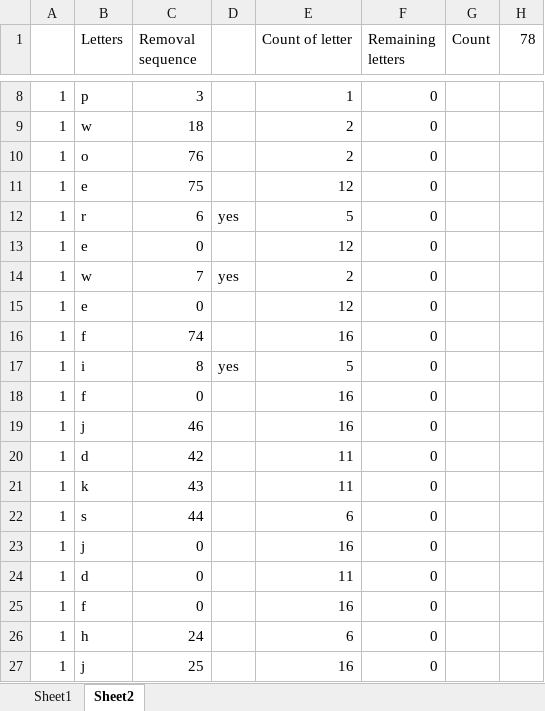
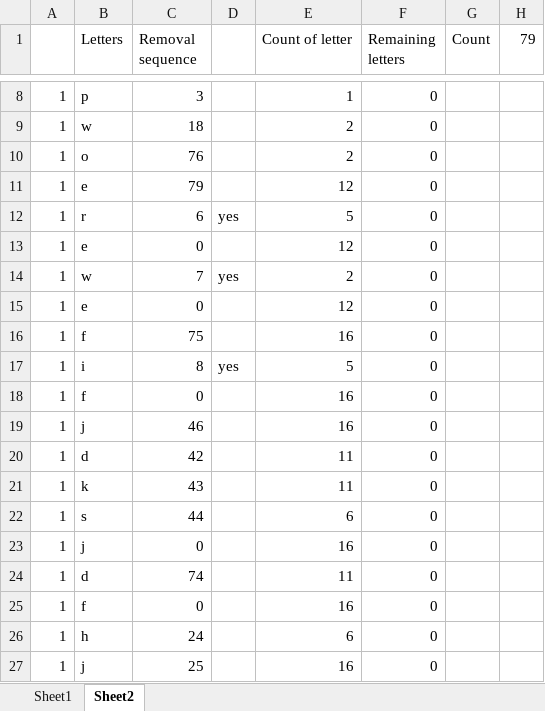
Before and after one commit to styphoiz/angelhack, an Excel workbook: Day6/Sequence.xlsx, sheet Sheet2, drawn as a sheet; only a part is shown, gaps mark what is left out; values as stored, in another font and other column widths than the file's, no borders; the diff names each change by its address in the sheet, - before the commit and + after, or states it on an @@ line.

Commit message:
Add files via upload

```diff
--- a/Day6/Sequence.xlsx (sheet Sheet2)
+++ b/Day6/Sequence.xlsx (sheet Sheet2)
-H1: 78
+H1: 79
-C11 (Removal sequence): 75
+C11 (Removal sequence): 79
-C16 (Removal sequence): 74
+C16 (Removal sequence): 75
-C24 (Removal sequence): 0
+C24 (Removal sequence): 74
```
